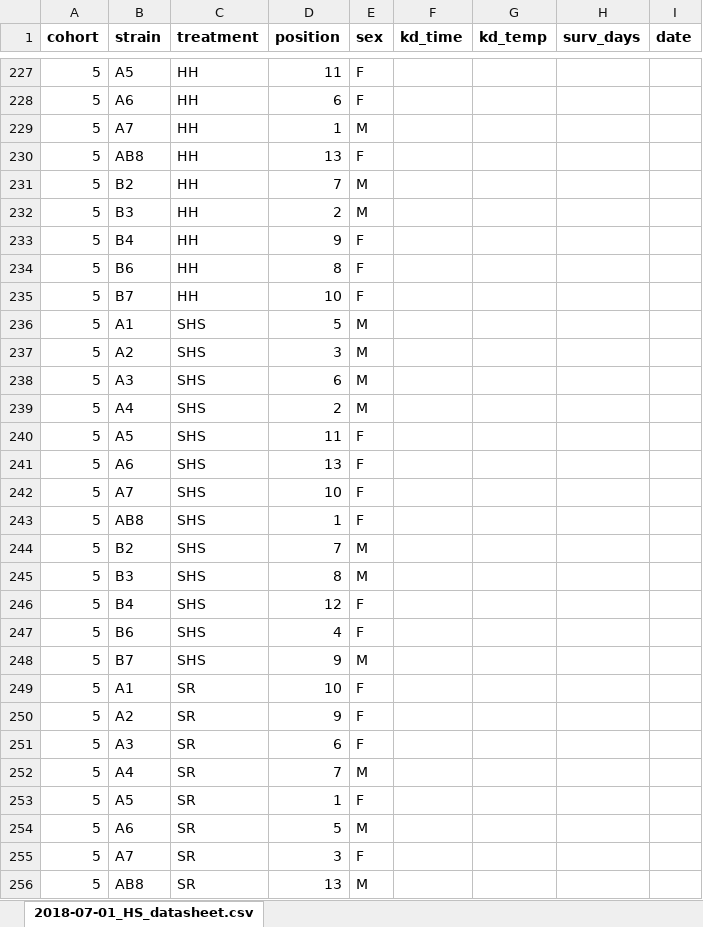
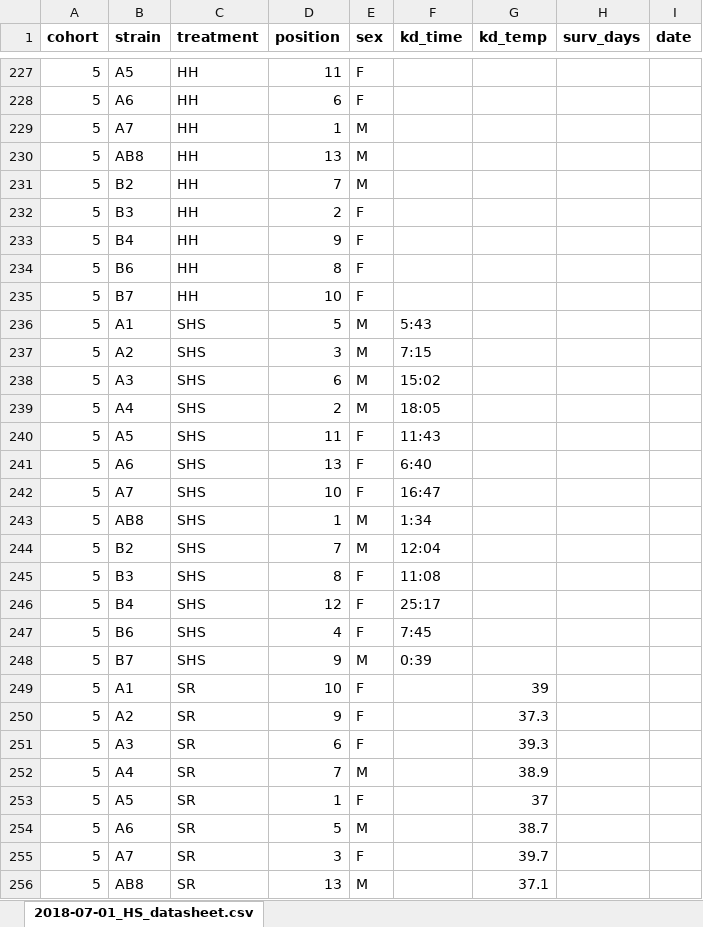
Before and after one commit to HannahHChu/Proteome_stability_project, an Excel workbook: Data/2018-07-01_HS_datasheet.xlsx, sheet 2018-07-01_HS_datasheet.csv, drawn as a sheet; only a part is shown, gaps mark what is left out; values as stored, in another font and other column widths than the file's, no borders; the diff covers the shown part only; the diff names each change by its address in the sheet, - before the commit and + after, or states it on an @@ line.

```diff
--- a/Data/2018-07-01_HS_datasheet.xlsx (sheet 2018-07-01_HS_datasheet.csv)
+++ b/Data/2018-07-01_HS_datasheet.xlsx (sheet 2018-07-01_HS_datasheet.csv)
-E230 (sex): F
+E230 (sex): M
-E232 (sex): M
+E232 (sex): F
-F236 (kd_time): (empty)
+F236 (kd_time): 5:43
-F237 (kd_time): (empty)
+F237 (kd_time): 7:15
-F238 (kd_time): (empty)
+F238 (kd_time): 15:02
-F239 (kd_time): (empty)
+F239 (kd_time): 18:05
-F240 (kd_time): (empty)
+F240 (kd_time): 11:43
-F241 (kd_time): (empty)
+F241 (kd_time): 6:40
-F242 (kd_time): (empty)
+F242 (kd_time): 16:47
-E243 (sex): F
+E243 (sex): M
-F243 (kd_time): (empty)
+F243 (kd_time): 1:34
-F244 (kd_time): (empty)
+F244 (kd_time): 12:04
-E245 (sex): M
+E245 (sex): F
-F245 (kd_time): (empty)
+F245 (kd_time): 11:08
-F246 (kd_time): (empty)
+F246 (kd_time): 25:17
-F247 (kd_time): (empty)
+F247 (kd_time): 7:45
-F248 (kd_time): (empty)
+F248 (kd_time): 0:39
-G249 (kd_temp): (empty)
+G249 (kd_temp): 39
-G250 (kd_temp): (empty)
+G250 (kd_temp): 37.3
-G251 (kd_temp): (empty)
+G251 (kd_temp): 39.3
-G252 (kd_temp): (empty)
+G252 (kd_temp): 38.9
-G253 (kd_temp): (empty)
+G253 (kd_temp): 37
-G254 (kd_temp): (empty)
+G254 (kd_temp): 38.7
-G255 (kd_temp): (empty)
+G255 (kd_temp): 39.7
-G256 (kd_temp): (empty)
+G256 (kd_temp): 37.1
```
Also changed, not shown: 29 edited cells elsewhere in this sheet, Data/Storage/2018_storage_minus80_information.xlsx, 1 other file.
